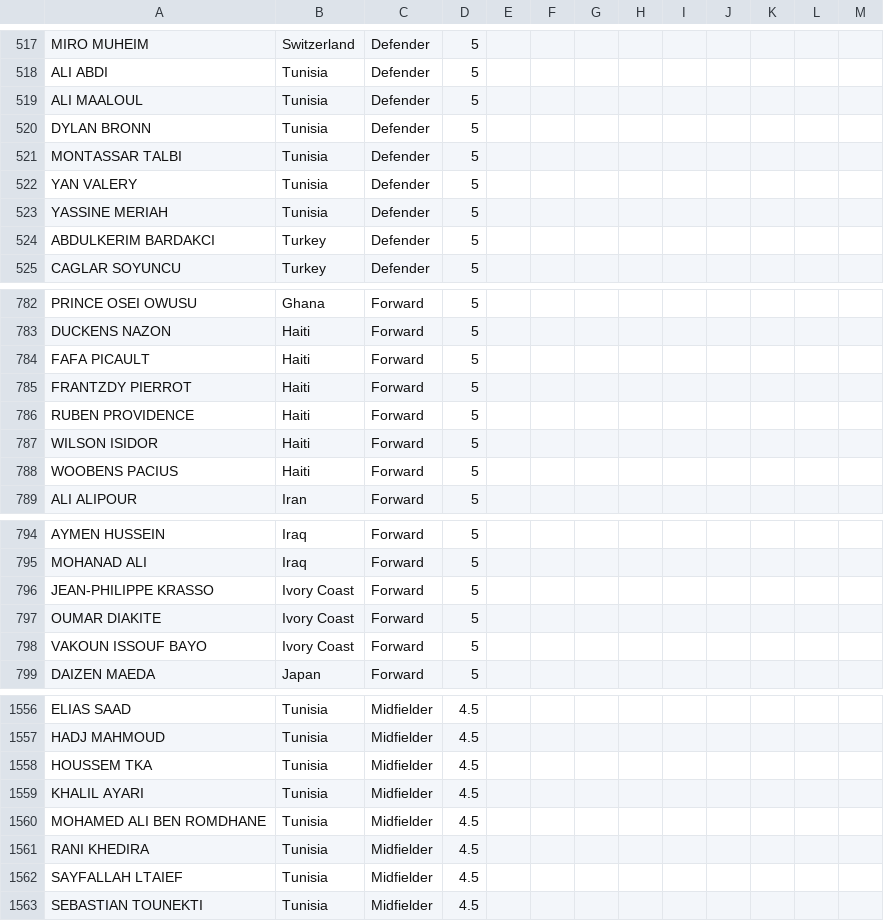
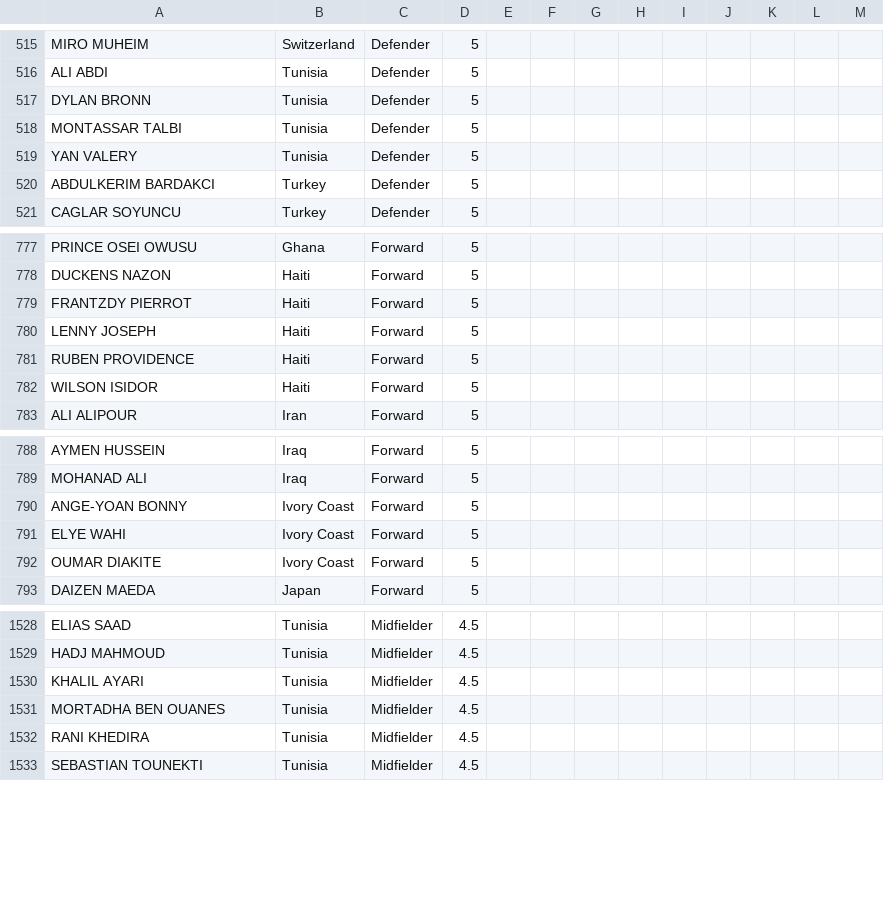
Before and after one commit to jmrbarratt/world-cup-2026-fantasy-football, a CSV file: data/players.csv, drawn as a sheet; only a part is shown, gaps mark what is left out; the diff covers the shown part only.

```diff
--- a/data/players.csv
+++ b/data/players.csv
@@ -518,3 +516,2 @@ MIRO MUHEIM,Switzerland,Defender,5,,,,,,,,,
 ALI ABDI,Tunisia,Defender,5,,,,,,,,,
-ALI MAALOUL,Tunisia,Defender,5,,,,,,,,,
 DYLAN BRONN,Tunisia,Defender,5,,,,,,,,,
@@ -522,3 +519,2 @@ MONTASSAR TALBI,Tunisia,Defender,5,,,,,,,,,
 YAN VALERY,Tunisia,Defender,5,,,,,,,,,
-YASSINE MERIAH,Tunisia,Defender,5,,,,,,,,,
 ABDULKERIM BARDAKCI,Turkey,Defender,5,,,,,,,,,
@@ -783,7 +778,6 @@ PRINCE OSEI OWUSU,Ghana,Forward,5,,,,,,,,,
 DUCKENS NAZON,Haiti,Forward,5,,,,,,,,,
-FAFA PICAULT,Haiti,Forward,5,,,,,,,,,
 FRANTZDY PIERROT,Haiti,Forward,5,,,,,,,,,
+LENNY JOSEPH,Haiti,Forward,5,,,,,,,,,
 RUBEN PROVIDENCE,Haiti,Forward,5,,,,,,,,,
 WILSON ISIDOR,Haiti,Forward,5,,,,,,,,,
-WOOBENS PACIUS,Haiti,Forward,5,,,,,,,,,
 ALI ALIPOUR,Iran,Forward,5,,,,,,,,,
@@ -795,5 +789,5 @@ AYMEN HUSSEIN,Iraq,Forward,5,,,,,,,,,
 MOHANAD ALI,Iraq,Forward,5,,,,,,,,,
-JEAN-PHILIPPE KRASSO,Ivory Coast,Forward,5,,,,,,,,,
+ANGE-YOAN BONNY,Ivory Coast,Forward,5,,,,,,,,,
+ELYE WAHI,Ivory Coast,Forward,5,,,,,,,,,
 OUMAR DIAKITE,Ivory Coast,Forward,5,,,,,,,,,
-VAKOUN ISSOUF BAYO,Ivory Coast,Forward,5,,,,,,,,,
 DAIZEN MAEDA,Japan,Forward,5,,,,,,,,,
@@ -1557,7 +1529,5 @@ ELIAS SAAD,Tunisia,Midfielder,4.5,,,,,,,,,
 HADJ MAHMOUD,Tunisia,Midfielder,4.5,,,,,,,,,
-HOUSSEM TKA,Tunisia,Midfielder,4.5,,,,,,,,,
 KHALIL AYARI,Tunisia,Midfielder,4.5,,,,,,,,,
-MOHAMED ALI BEN ROMDHANE,Tunisia,Midfielder,4.5,,,,,,,,,
+MORTADHA BEN OUANES,Tunisia,Midfielder,4.5,,,,,,,,,
 RANI KHEDIRA,Tunisia,Midfielder,4.5,,,,,,,,,
-SAYFALLAH LTAIEF,Tunisia,Midfielder,4.5,,,,,,,,,
 SEBASTIAN TOUNEKTI,Tunisia,Midfielder,4.5,,,,,,,,,
```
Also changed, not shown: 4 added rows, 29 removed rows and 3 edited cells elsewhere in this file.
